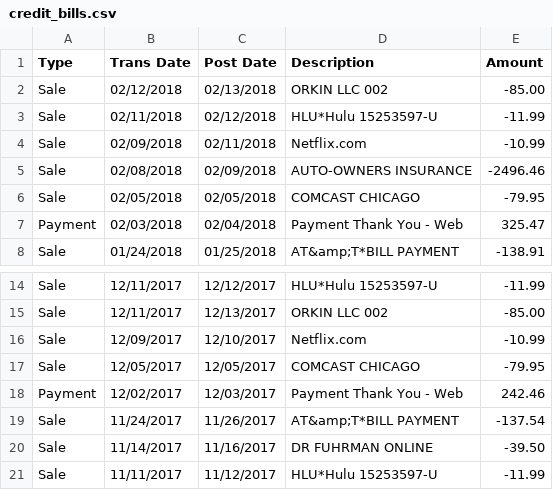
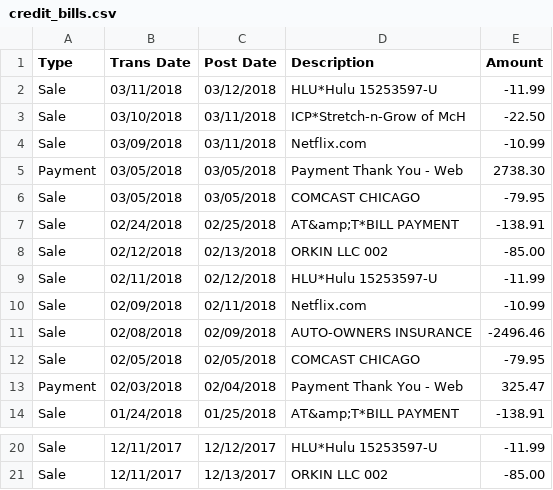
Before and after one commit to unbrokenrabbit/financial_analysis, a CSV file: project/test_files/credit_bills.csv, drawn as a sheet; only a part is shown, gaps mark what is left out.

```diff
--- a/project/test_files/credit_bills.csv
+++ b/project/test_files/credit_bills.csv
@@ -1,2 +1,8 @@
 Type,Trans Date,Post Date,Description,Amount
+Sale,03/11/2018,03/12/2018,HLU*Hulu 15253597-U,-11.99
+Sale,03/10/2018,03/11/2018,ICP*Stretch-n-Grow of McH,-22.50
+Sale,03/09/2018,03/11/2018,Netflix.com,-10.99
+Payment,03/05/2018,03/05/2018,Payment Thank You - Web,2738.30
+Sale,03/05/2018,03/05/2018,COMCAST CHICAGO,-79.95
+Sale,02/24/2018,02/25/2018,AT&amp;T*BILL PAYMENT,-138.91
 Sale,02/12/2018,02/13/2018,ORKIN  LLC 002,-85.00
@@ -15,7 +21 @@ Sale,12/11/2017,12/12/2017,HLU*Hulu 15253597-U,-11.99
 Sale,12/11/2017,12/13/2017,ORKIN  LLC 002,-85.00
-Sale,12/09/2017,12/10/2017,Netflix.com,-10.99
-Sale,12/05/2017,12/05/2017,COMCAST CHICAGO,-79.95
-Payment,12/02/2017,12/03/2017,Payment Thank You - Web,242.46
-Sale,11/24/2017,11/26/2017,AT&amp;T*BILL PAYMENT,-137.54
-Sale,11/14/2017,11/16/2017,DR FUHRMAN ONLINE,-39.50
-Sale,11/11/2017,11/12/2017,HLU*Hulu 15253597-U,-11.99
```
Also changed, not shown: project/test_files/checking_bills.csv, project/test_files/checking_spending.csv, 4 other files.
